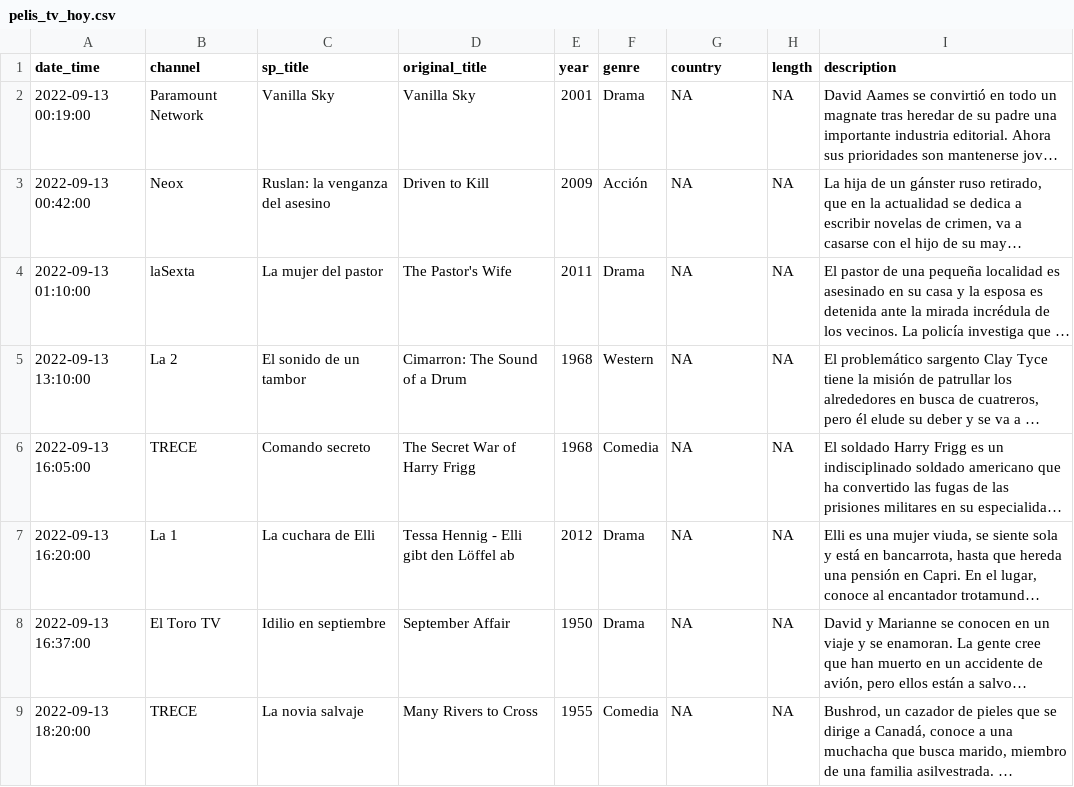
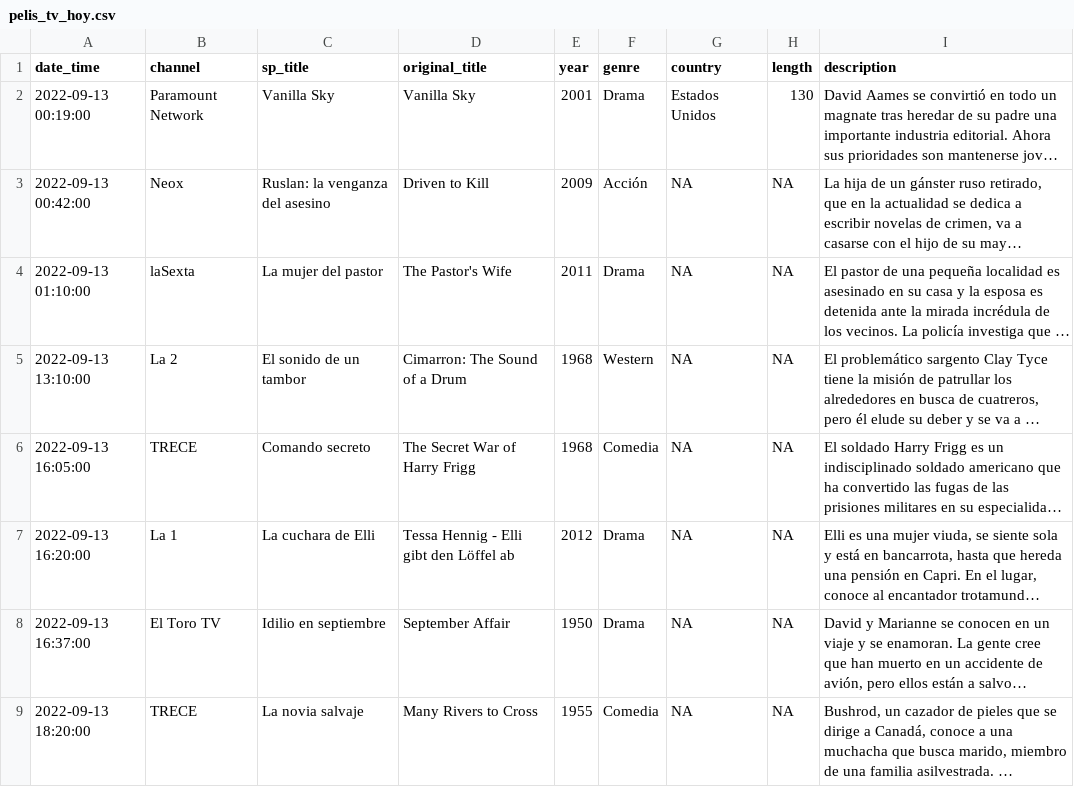
Before and after one commit to GuilleDiaz7/Automatic-Web-Scraping-of-Spanish-TDT-Films, a CSV file: data/pelis_tv_hoy.csv, drawn as a sheet; only a part is shown; long unchanged cells end in …; the diff names each change by its address in the sheet, - before the commit and + after, or states it on an @@ line.

Commit message:
Update pelis_tv_hoy.csv

```diff
--- a/data/pelis_tv_hoy.csv
+++ b/data/pelis_tv_hoy.csv
-G2 (country): NA
+G2 (country): Estados Unidos
-H2 (length): NA
+H2 (length): 130
```
